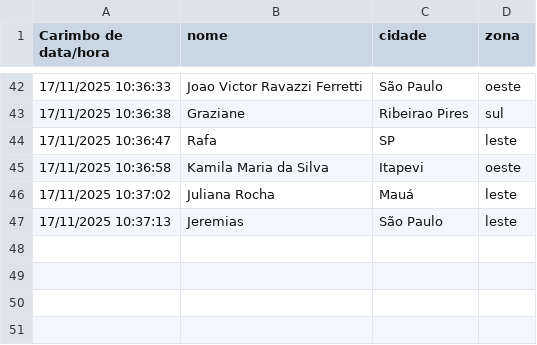
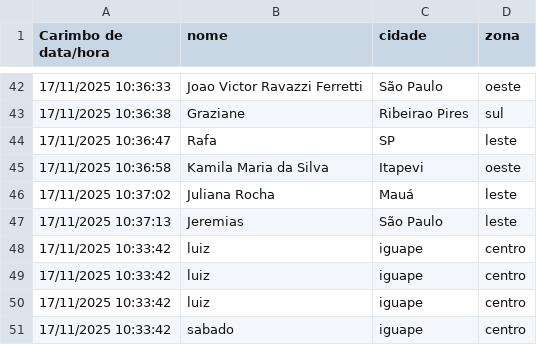
Before and after one commit to Demazel/projetos-novos, a CSV file: interpretar_dados/alunos.csv, drawn as a sheet; only a part is shown, gaps mark what is left out; the diff names each change by its address in the sheet, - before the commit and + after, or states it on an @@ line.

```diff
--- a/interpretar_dados/alunos.csv
+++ b/interpretar_dados/alunos.csv
+row 48: 17/11/2025 10:33:42 | luiz | iguape | centro
+row 49: 17/11/2025 10:33:42 | luiz | iguape | centro
+row 50: 17/11/2025 10:33:42 | luiz | iguape | centro
+row 51: 17/11/2025 10:33:42 | sabado | iguape | centro
```
Also changed, not shown: 5 other files.
